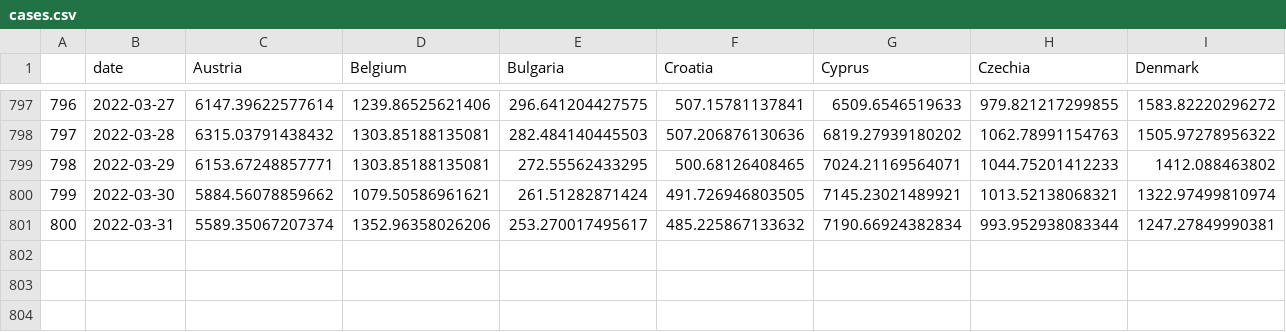
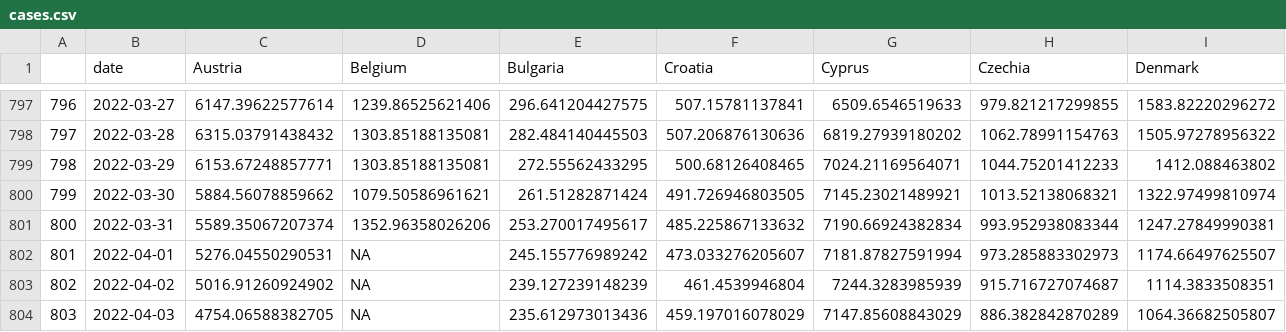
Before and after one commit to dfin-econ/dashboard, a CSV file: cases.csv, drawn as a sheet; only a part is shown, gaps mark what is left out; rows hold the shown columns only; the diff names each change by its address in the sheet, - before the commit and + after, or states it on an @@ line.

```diff
--- a/cases.csv
+++ b/cases.csv
+row 802: 801 | 2022-04-01 | 5276.04550290531 | NA | 245.155776989242 | 473.033276205607 | 7181.87827591994 | 973.285883302973 | 1174.66497625507
+row 803: 802 | 2022-04-02 | 5016.91260924902 | NA | 239.127239148239 | 461.4539946804 | 7244.3283985939 | 915.716727074687 | 1114.3833508351
+row 804: 803 | 2022-04-03 | 4754.06588382705 | NA | 235.612973013436 | 459.197016078029 | 7147.85608843029 | 886.382842870289 | 1064.36682505807
```
Also changed, not shown: cumulcases.csv, 1 other file.
